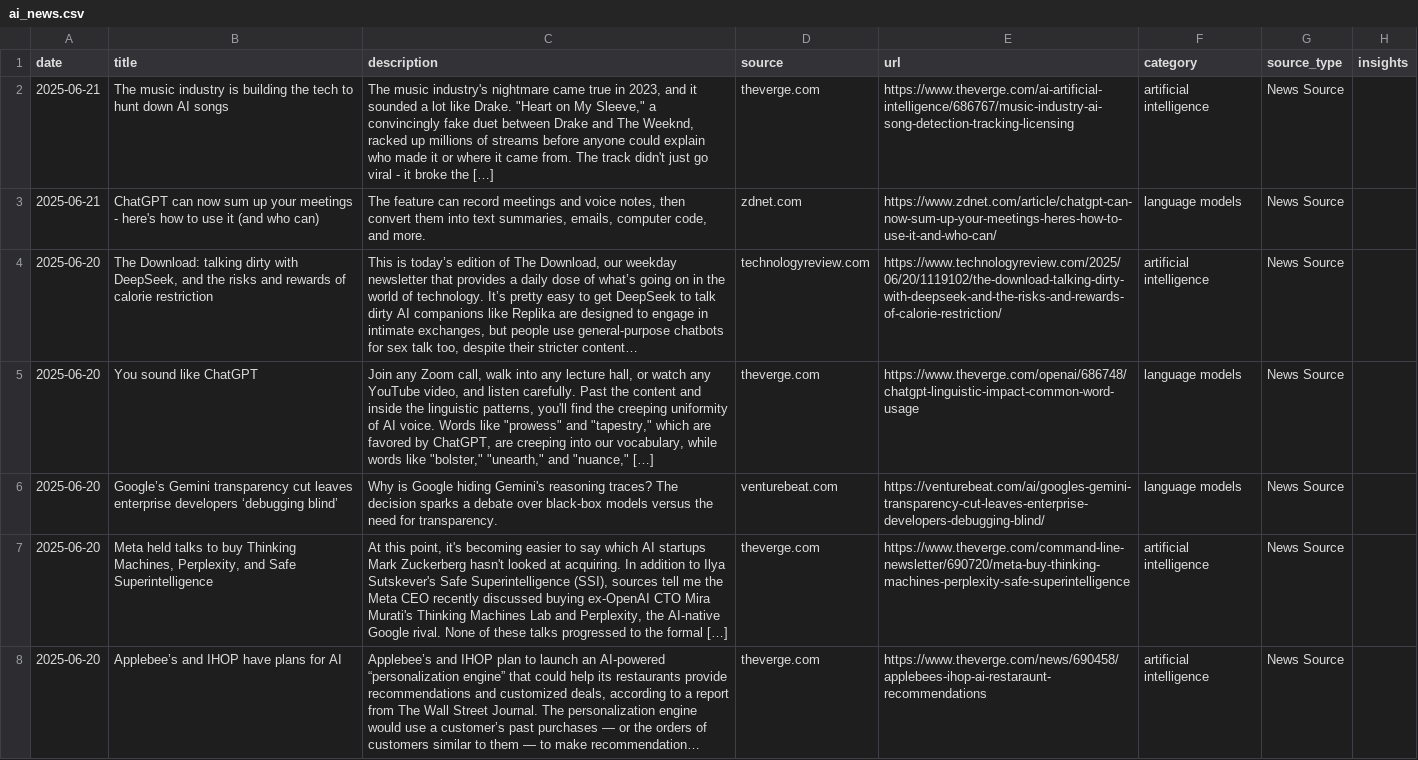
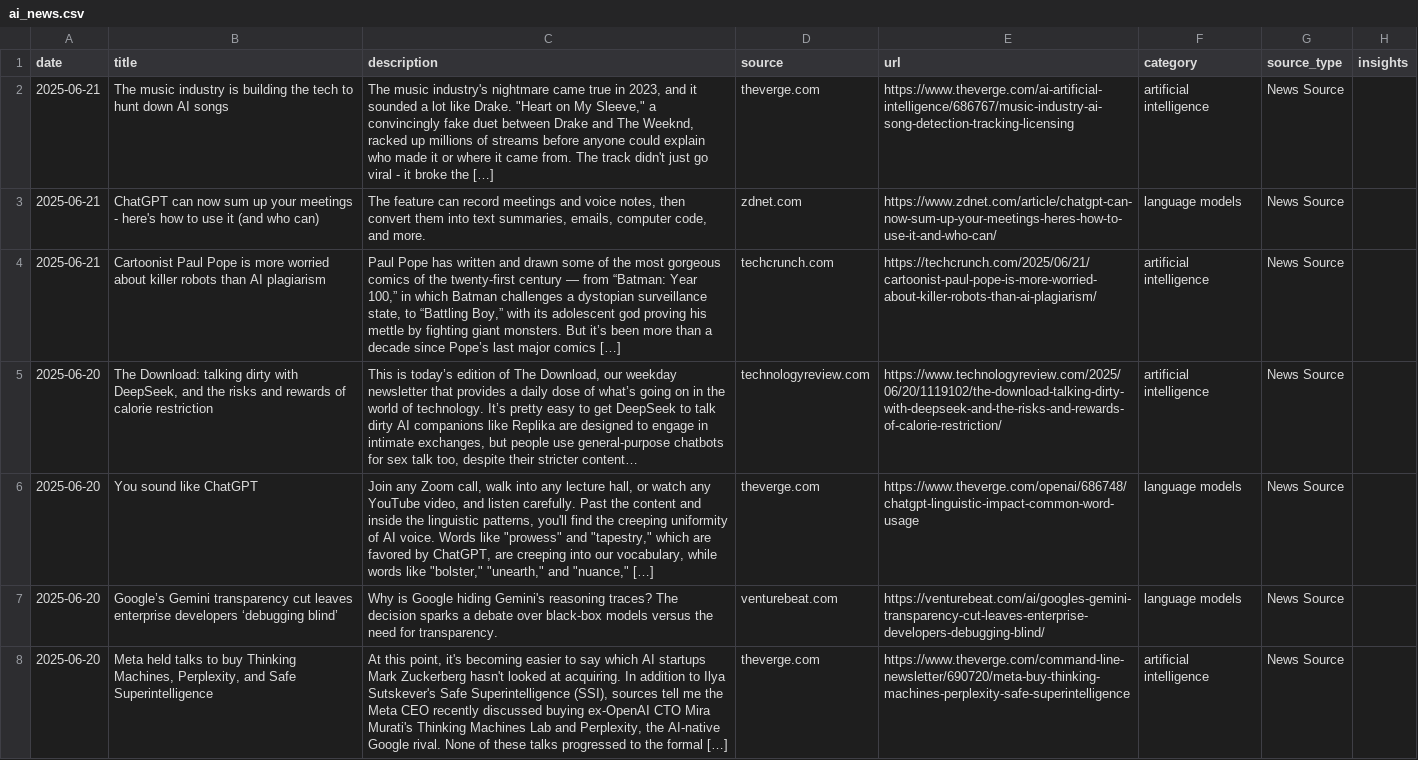
Before and after one commit to StevieSimsII/AiNewsDaily, a CSV file: docs/data/ai_news.csv, drawn as a sheet; only a part is shown; the shorter side is filled out with more unchanged rows; long unchanged cells end in …; the diff names each change by its address in the sheet, - before the commit and + after, or states it on an @@ line.

```diff
--- a/docs/data/ai_news.csv
+++ b/docs/data/ai_news.csv
+row 4: 2025-06-21 | Cartoonist Paul Pope is more worried about killer robots than AI plagiarism | Paul Pope has written and drawn some of the most gorgeous comics of the twenty-first century — from “Batman: Year 100,” in which Batman challenges a dystopian surveillance state, to “Battling Boy,” with its adolescent god proving his mettle by fighting giant monsters. But it’s been more than a decade since Pope’s last major comics […] | techcrunch.com | https://techcrunch.com/2025/06/21/cartoonist-paul-pope-is-more-worried-about-killer-robots-than-ai-plagiarism/ | artificial intelligence | News Source
```
Also changed, not shown: 4 other files.
